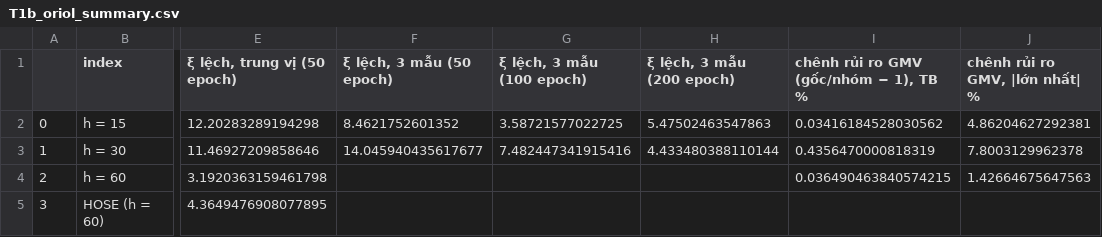
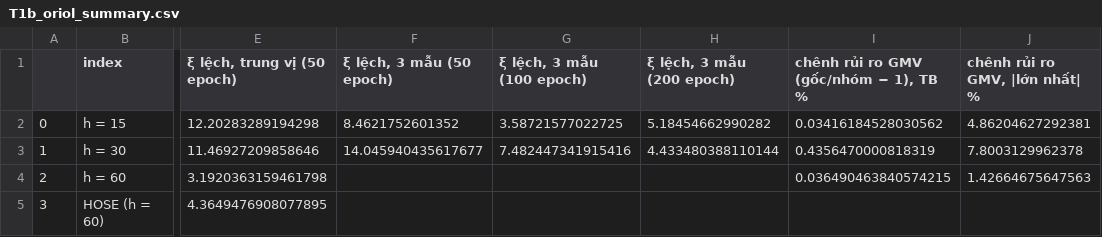
Before and after one commit to chinguyenkhac/data_HOSE, a CSV file: notebooks/results_v6/T1b_oriol_summary.csv, drawn as a sheet; only a part is shown, gaps mark what is left out; the diff names each change by its address in the sheet, - before the commit and + after, or states it on an @@ line.

```diff
--- a/notebooks/results_v6/T1b_oriol_summary.csv
+++ b/notebooks/results_v6/T1b_oriol_summary.csv
-H2 (ξ lệch, 3 mẫu (200 epoch)): 5.47502463547863
+H2 (ξ lệch, 3 mẫu (200 epoch)): 5.18454662990282
```
Also changed, not shown: notebooks/results_v6/T1b_oriol_epochs.csv, notebooks/results_v6/T3b_benchmark.csv, 34 other files.
